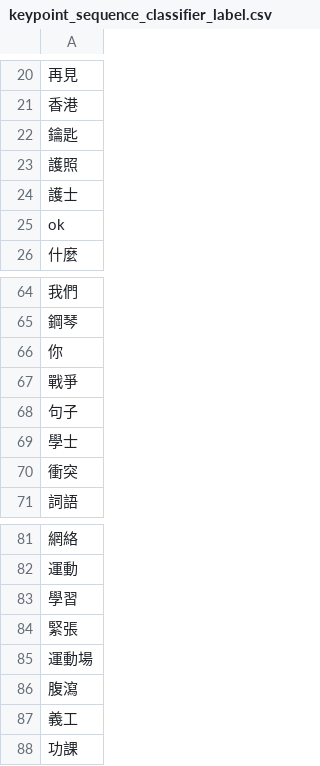
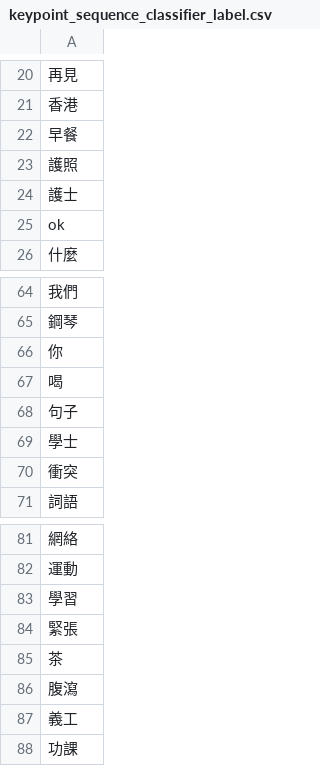
Before and after one commit to Tom-2333/FYP-SignLanguage, a CSV file: cv_hands/Word-Label/keypoint_sequence_classifier_label.csv, drawn as a sheet; only a part is shown, gaps mark what is left out; the diff covers the shown part only.

```diff
--- a/cv_hands/Word-Label/keypoint_sequence_classifier_label.csv
+++ b/cv_hands/Word-Label/keypoint_sequence_classifier_label.csv
@@ -21,3 +21,3 @@
 香港
-鑰匙
+早餐
 護照
@@ -66,3 +66,3 @@ ok
 你
-戰爭
+喝
 句子
@@ -84,3 +84,3 @@ ok
 緊張
-運動場
+茶
 腹瀉
```
Also changed, not shown: 52 added rows and 1 edited cell elsewhere in this file, cv_hands/Word-Label/keypoint_classifier_label.csv, 1 other file.
